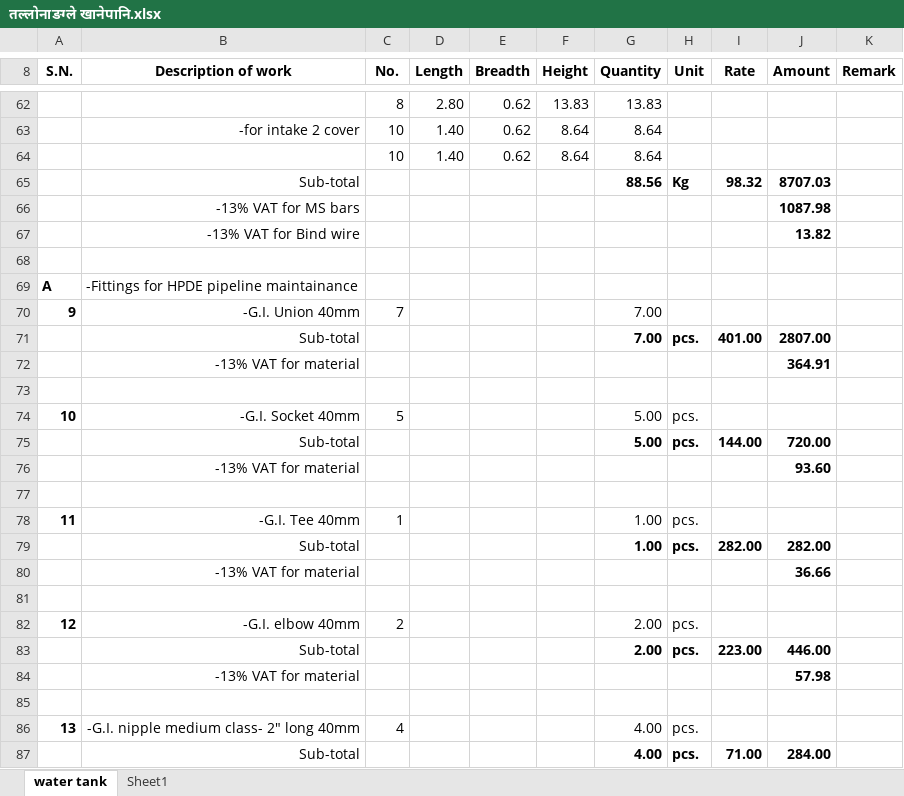
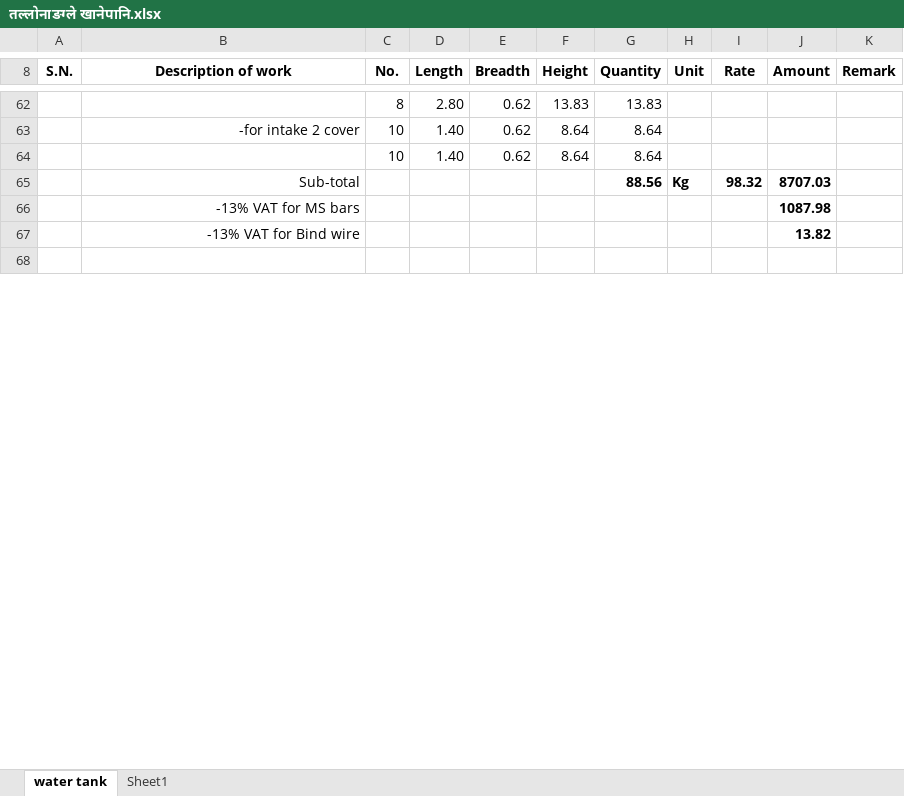
Before and after one commit to suwalcrystal/ward1, an Excel workbook: बजेट माग estimate/thekka/नाङग्ले खानेपानि/तल्लोनाङग्ले खानेपानि.xlsx, sheet water tank, drawn as a sheet; only a part is shown, gaps mark what is left out; values as stored, in another font and other column widths than the file's, no borders; the diff covers the shown part only; the diff names each change by its address in the sheet, - before the commit and + after, or states it on an @@ line.

Commit message:
estimate of lamatol only remaining

```diff
--- a/बजेट माग estimate/thekka/नाङग्ले खानेपानि/तल्लोनाङग्ले खानेपानि.xlsx (sheet water tank)
+++ b/बजेट माग estimate/thekka/नाङग्ले खानेपानि/तल्लोनाङग्ले खानेपानि.xlsx (sheet water tank)
-row 69: A | -Fittings for HPDE pipeline maintainance
-row 70: 9 | -G.I. Union 40mm | 7 |  |  |  | 7.00
-row 71:  | Sub-total |  |  |  |  | 7.00 | pcs. | 401.00 | 2807.00
-row 72:  | -13% VAT for material |  |  |  |  |  |  |  | 364.91
-row 73: (empty)
-row 74: 10 | -G.I. Socket 40mm | 5 |  |  |  | 5.00 | pcs.
-row 75:  | Sub-total |  |  |  |  | 5.00 | pcs. | 144.00 | 720.00
-row 76:  | -13% VAT for material |  |  |  |  |  |  |  | 93.60
-row 77: (empty)
-row 78: 11 | -G.I. Tee 40mm | 1 |  |  |  | 1.00 | pcs.
-row 79:  | Sub-total |  |  |  |  | 1.00 | pcs. | 282.00 | 282.00
-row 80:  | -13% VAT for material |  |  |  |  |  |  |  | 36.66
-row 81: (empty)
-row 82: 12 | -G.I. elbow 40mm | 2 |  |  |  | 2.00 | pcs.
-row 83:  | Sub-total |  |  |  |  | 2.00 | pcs. | 223.00 | 446.00
-row 84:  | -13% VAT for material |  |  |  |  |  |  |  | 57.98
-row 85: (empty)
-row 86: 13 | -G.I. nipple medium class- 2" long 40mm | 4 |  |  |  | 4.00 | pcs.
-row 87:  | Sub-total |  |  |  |  | 4.00 | pcs. | 71.00 | 284.00
```
Also changed, not shown: 74 removed rows, 9 edited cells, cell formats and row numbers in column A elsewhere in this sheet, formulas that keep their value, बजेट माग estimate/nagar bhaipari and estimate misc/newar tol pahiro/newar ghar pahiro.xlsx, बजेट माग estimate/thekka/कृषि उपज संकलन केन्द्र निर्माण - शंखरापुर -१/2.0 कृषि उपज संकलन केन्द्र निर्माण - शंखरापुर -१ sir.xlsx, 9 other files.
